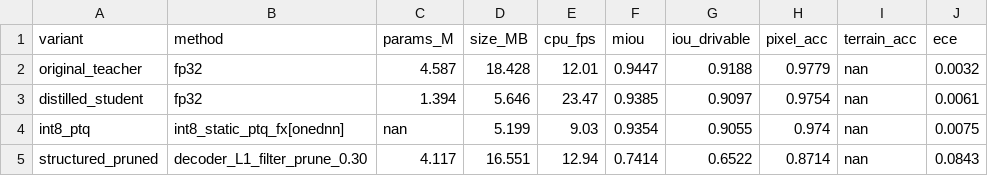
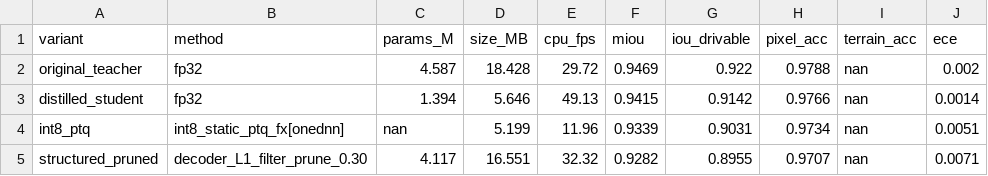
Before and after one commit to VarshithRS/ATWFS_2, a CSV file: outputs/reports/compression_benchmark.csv, drawn as a sheet.

```diff
--- a/outputs/reports/compression_benchmark.csv
+++ b/outputs/reports/compression_benchmark.csv
@@ -1,5 +1,5 @@
 variant,method,params_M,size_MB,cpu_fps,miou,iou_drivable,pixel_acc,terrain_acc,ece
-original_teacher,fp32,4.587,18.428,12.01,0.9447,0.9188,0.9779,nan,0.0032
-distilled_student,fp32,1.394,5.646,23.47,0.9385,0.9097,0.9754,nan,0.0061
-int8_ptq,int8_static_ptq_fx[onednn],nan,5.199,9.03,0.9354,0.9055,0.974,nan,0.0075
-structured_pruned,decoder_L1_filter_prune_0.30,4.117,16.551,12.94,0.7414,0.6522,0.8714,nan,0.0843
+original_teacher,fp32,4.587,18.428,29.72,0.9469,0.922,0.9788,nan,0.002
+distilled_student,fp32,1.394,5.646,49.13,0.9415,0.9142,0.9766,nan,0.0014
+int8_ptq,int8_static_ptq_fx[onednn],nan,5.199,11.96,0.9339,0.9031,0.9734,nan,0.0051
+structured_pruned,decoder_L1_filter_prune_0.30,4.117,16.551,32.32,0.9282,0.8955,0.9707,nan,0.0071
```
Also changed, not shown: outputs/reports/student_history.csv, outputs/reports/teacher_history.csv, 15 other files.
